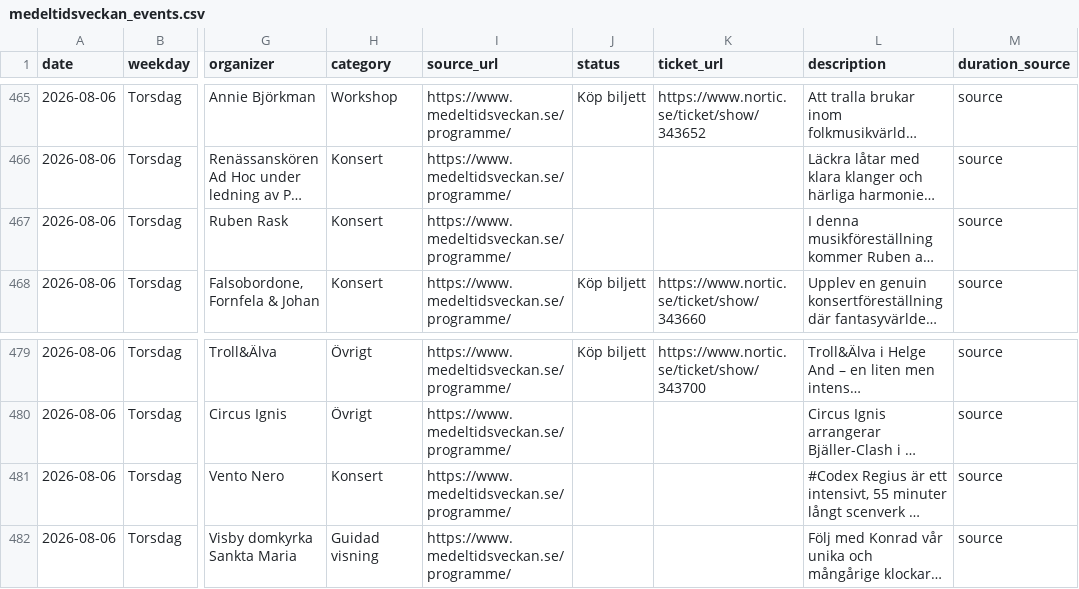
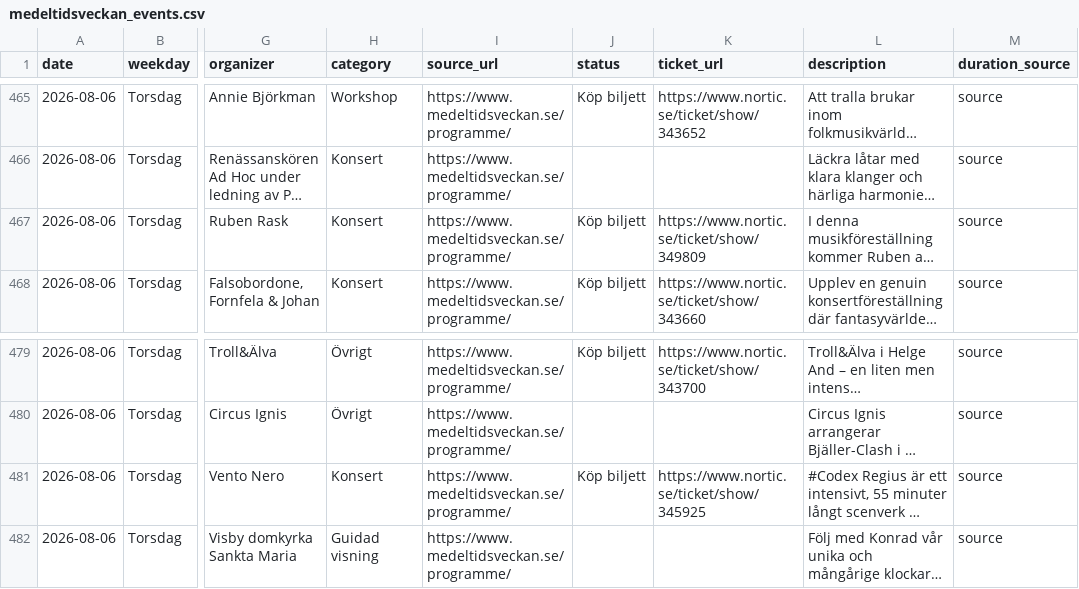
Before and after one commit to RoundaboutSkid/mtvschema, a CSV file: medeltidsveckan_output/medeltidsveckan_events.csv, drawn as a sheet; only a part is shown, gaps mark what is left out; long unchanged cells end in …; the diff names each change by its address in the sheet, - before the commit and + after, or states it on an @@ line.

```diff
--- a/medeltidsveckan_output/medeltidsveckan_events.csv
+++ b/medeltidsveckan_output/medeltidsveckan_events.csv
-J467 (status): (empty)
+J467 (status): Köp biljett
-K467 (ticket_url): (empty)
+K467 (ticket_url): https://www.nortic.se/ticket/show/349809
-J481 (status): (empty)
+J481 (status): Köp biljett
-K481 (ticket_url): (empty)
+K481 (ticket_url): https://www.nortic.se/ticket/show/345925
```
Also changed, not shown: 3 other files.
